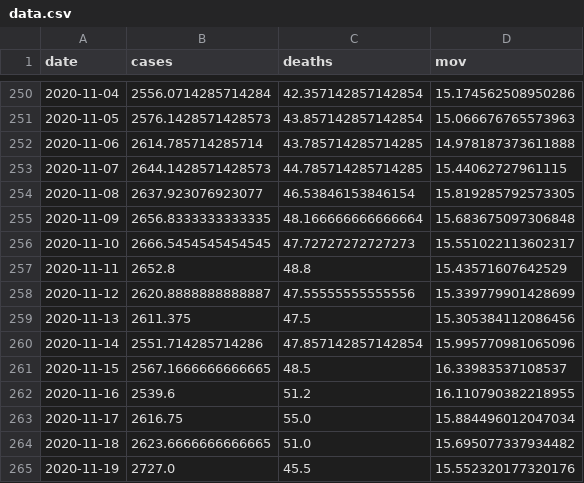
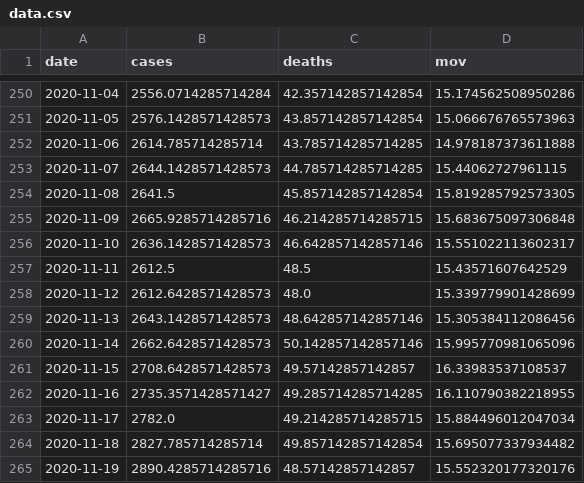
Before and after one commit to igorcj/MM4, a CSV file: data.csv, drawn as a sheet; only a part is shown, gaps mark what is left out.

Commit message:
New data

```diff
--- a/data.csv
+++ b/data.csv
@@ -253,13 +253,13 @@ date,cases,deaths,mov
 2020-11-07,2644.1428571428573,44.785714285714285,15.44062727961115
-2020-11-08,2637.923076923077,46.53846153846154,15.819285792573305
-2020-11-09,2656.8333333333335,48.166666666666664,15.683675097306848
-2020-11-10,2666.5454545454545,47.72727272727273,15.551022113602317
-2020-11-11,2652.8,48.8,15.43571607642529
-2020-11-12,2620.8888888888887,47.55555555555556,15.339779901428699
-2020-11-13,2611.375,47.5,15.305384112086456
-2020-11-14,2551.714285714286,47.857142857142854,15.995770981065096
-2020-11-15,2567.1666666666665,48.5,16.33983537108537
-2020-11-16,2539.6,51.2,16.110790382218955
-2020-11-17,2616.75,55.0,15.884496012047034
-2020-11-18,2623.6666666666665,51.0,15.695077337934482
-2020-11-19,2727.0,45.5,15.552320177320176
+2020-11-08,2641.5,45.857142857142854,15.819285792573305
+2020-11-09,2665.9285714285716,46.214285714285715,15.683675097306848
+2020-11-10,2636.1428571428573,46.642857142857146,15.551022113602317
+2020-11-11,2612.5,48.5,15.43571607642529
+2020-11-12,2612.6428571428573,48.0,15.339779901428699
+2020-11-13,2643.1428571428573,48.642857142857146,15.305384112086456
+2020-11-14,2662.6428571428573,50.142857142857146,15.995770981065096
+2020-11-15,2708.6428571428573,49.57142857142857,16.33983537108537
+2020-11-16,2735.3571428571427,49.285714285714285,16.110790382218955
+2020-11-17,2782.0,49.214285714285715,15.884496012047034
+2020-11-18,2827.785714285714,49.857142857142854,15.695077337934482
+2020-11-19,2890.4285714285716,48.57142857142857,15.552320177320176
```
Also changed, not shown: 2 other files.
